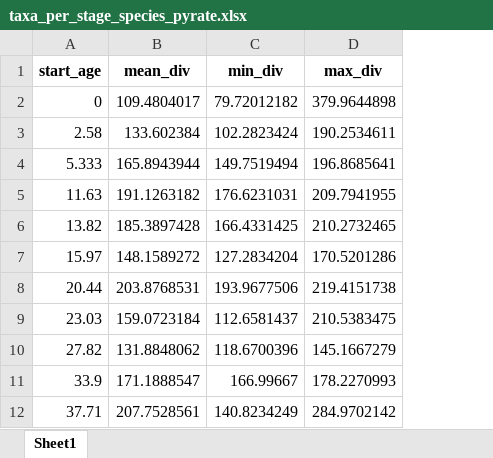
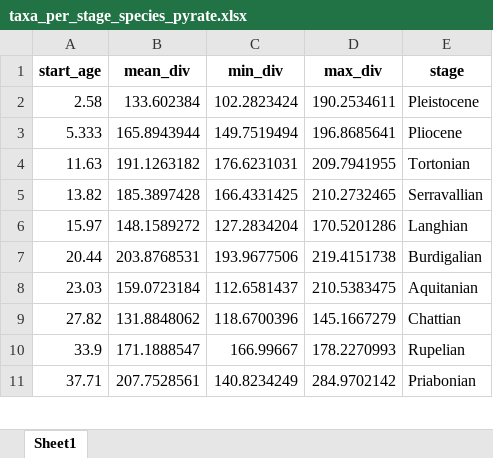
Before and after one commit to Pimiento-Research-Group/Neoselachian-Diversity-over-time, an Excel workbook: data/taxa_per_stage_species_pyrate.xlsx, sheet Sheet1, drawn as a sheet; only a part is shown; values as stored, in another font and other column widths than the file's, no borders; removed rows and columns are numbered as before the commit, all else as after; the diff names each change by its address in the sheet, - before the commit and + after, or states it on an @@ line.

```diff
--- a/data/taxa_per_stage_species_pyrate.xlsx (sheet Sheet1)
+++ b/data/taxa_per_stage_species_pyrate.xlsx (sheet Sheet1)
+column E (stage), rows 2-11: Pleistocene | Pliocene | Tortonian | Serravallian | Langhian | Burdigalian | Aquitanian | Chattian | Rupelian | Priabonian
-row 2: 0 | 109.4804017 | 79.72012182 | 379.9644898
```
Also changed, not shown: data/taxa_per_stage_genus_pyrate.xlsx, data/taxa_per_stage_genus_raw.xlsx, 4 other files.
